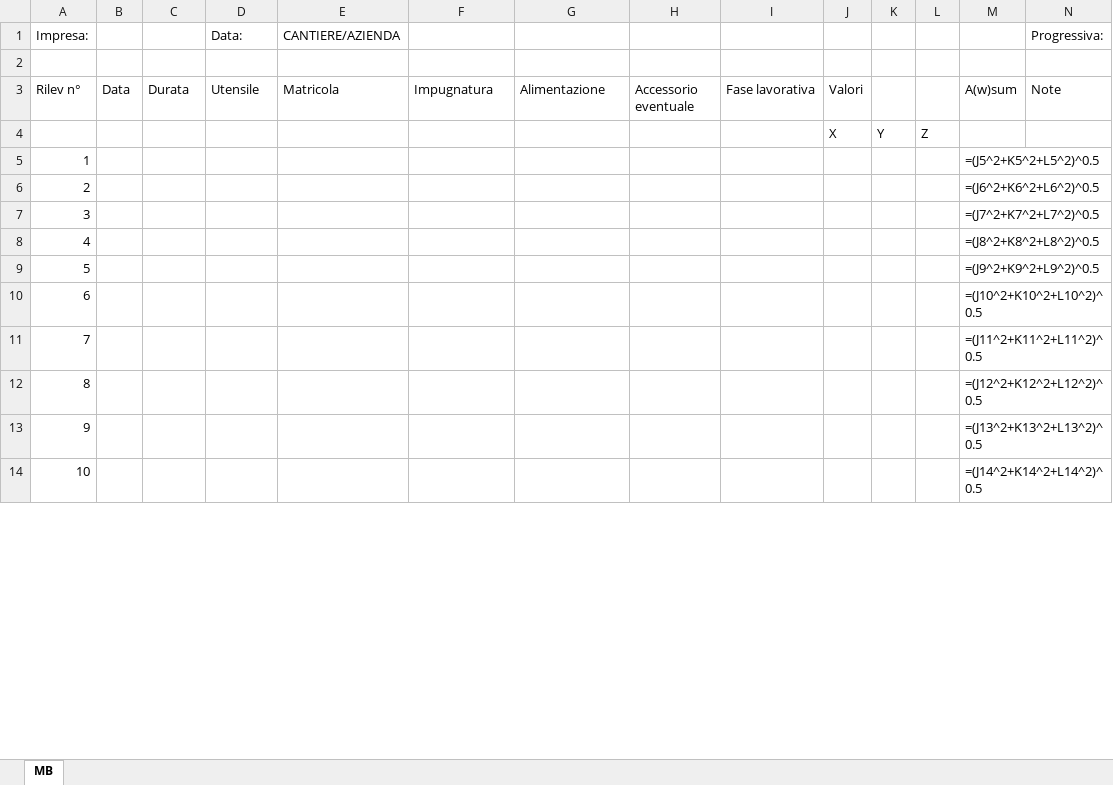
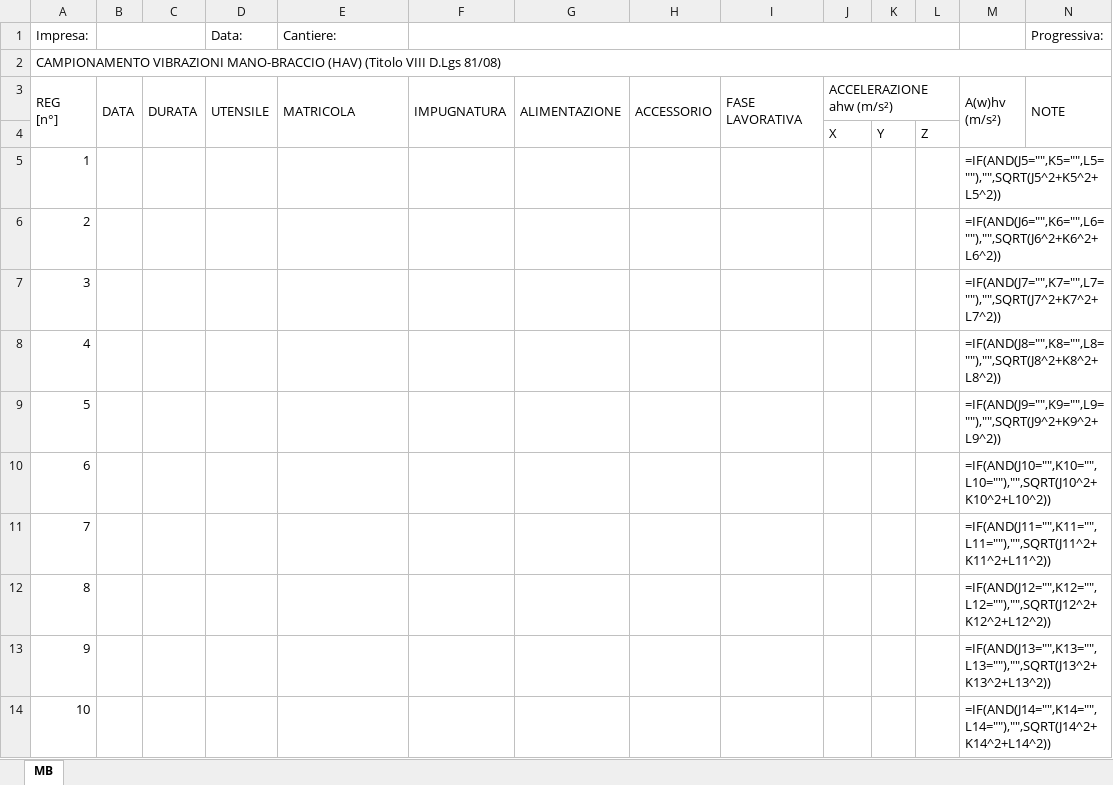
Before and after one commit to theveldtstudio/monitor-igiene-dvr, an Excel workbook: public/templates/hav.xlsx, sheet MB, drawn as a sheet; only a part is shown; values as stored, in another font and other column widths than the file's, no cell formats; formulas without a stored value are shown as written; removed rows and columns are numbered as before the commit, all else as after; rows hold the shown columns only; ↵ is a line break in a cell; the diff covers the shown part only; the diff names each change by its address in the sheet, - before the commit and + after, or states it on an @@ line.

```diff
--- a/public/templates/hav.xlsx (sheet MB)
+++ b/public/templates/hav.xlsx (sheet MB)
+B1:C1 merged
-E1: CANTIERE/AZIENDA
+E1: Cantiere:
+F1:L1 merged
-A2 (Impresa:): (empty)
+A2 (Impresa:): CAMPIONAMENTO VIBRAZIONI MANO-BRACCIO (HAV) (Titolo VIII D.Lgs 81/08)
+A2:O2 merged
-row 3: Rilev n° | Data | Durata | Utensile | Matricola | Impugnatura | Alimentazione | Accessorio ↵ eventuale | Fase lavorativa | Valori |  |  | A(w)sum | Note
+row 3: REG ↵ [n°] | DATA | DURATA | UTENSILE | MATRICOLA | IMPUGNATURA | ALIMENTAZIONE | ACCESSORIO | FASE ↵ LAVORATIVA | ACCELERAZIONE ahw (m/s²) |  |  | A(w)hv ↵ (m/s²) | NOTE
-M5: =(J5^2+K5^2+L5^2)^0.5
+M5: =IF(AND(J5="",K5="",L5=""),"",SQRT(J5^2+K5^2+L5^2))
-M6: =(J6^2+K6^2+L6^2)^0.5
+M6: =IF(AND(J6="",K6="",L6=""),"",SQRT(J6^2+K6^2+L6^2))
-M7: =(J7^2+K7^2+L7^2)^0.5
+M7: =IF(AND(J7="",K7="",L7=""),"",SQRT(J7^2+K7^2+L7^2))
-M8: =(J8^2+K8^2+L8^2)^0.5
+M8: =IF(AND(J8="",K8="",L8=""),"",SQRT(J8^2+K8^2+L8^2))
-M9: =(J9^2+K9^2+L9^2)^0.5
+M9: =IF(AND(J9="",K9="",L9=""),"",SQRT(J9^2+K9^2+L9^2))
-M10: =(J10^2+K10^2+L10^2)^0.5
+M10: =IF(AND(J10="",K10="",L10=""),"",SQRT(J10^2+K10^2+L10^2))
-M11: =(J11^2+K11^2+L11^2)^0.5
+M11: =IF(AND(J11="",K11="",L11=""),"",SQRT(J11^2+K11^2+L11^2))
-M12: =(J12^2+K12^2+L12^2)^0.5
+M12: =IF(AND(J12="",K12="",L12=""),"",SQRT(J12^2+K12^2+L12^2))
-M13: =(J13^2+K13^2+L13^2)^0.5
+M13: =IF(AND(J13="",K13="",L13=""),"",SQRT(J13^2+K13^2+L13^2))
-M14: =(J14^2+K14^2+L14^2)^0.5
+M14: =IF(AND(J14="",K14="",L14=""),"",SQRT(J14^2+K14^2+L14^2))
```
Also changed, not shown: 1 added row, 1 removed row and 190 edited cells elsewhere in this sheet, cell formats, 1 other file.
